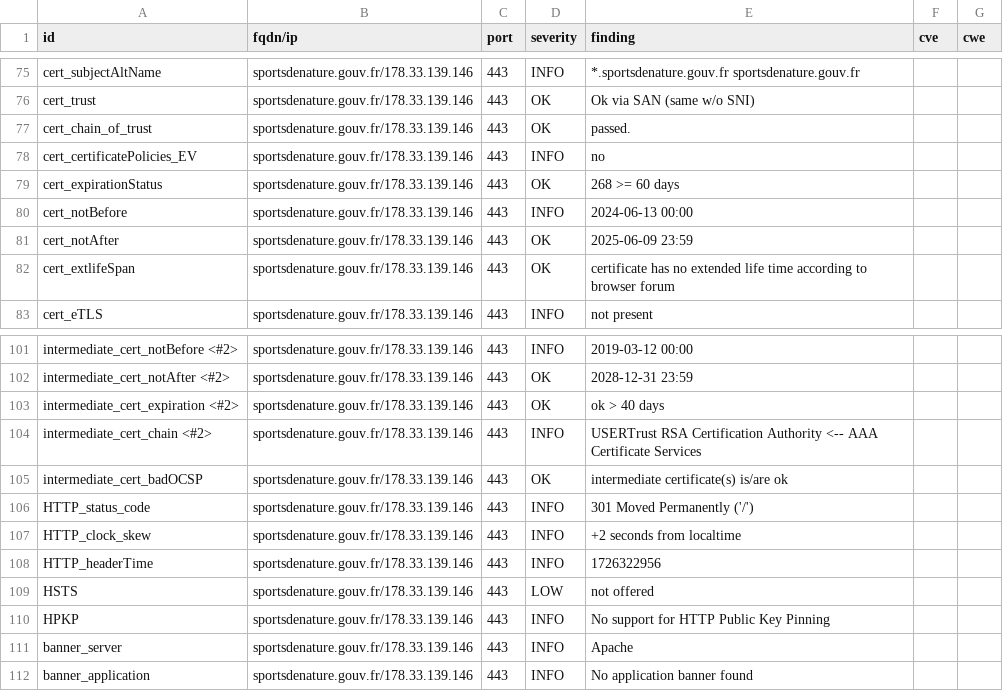
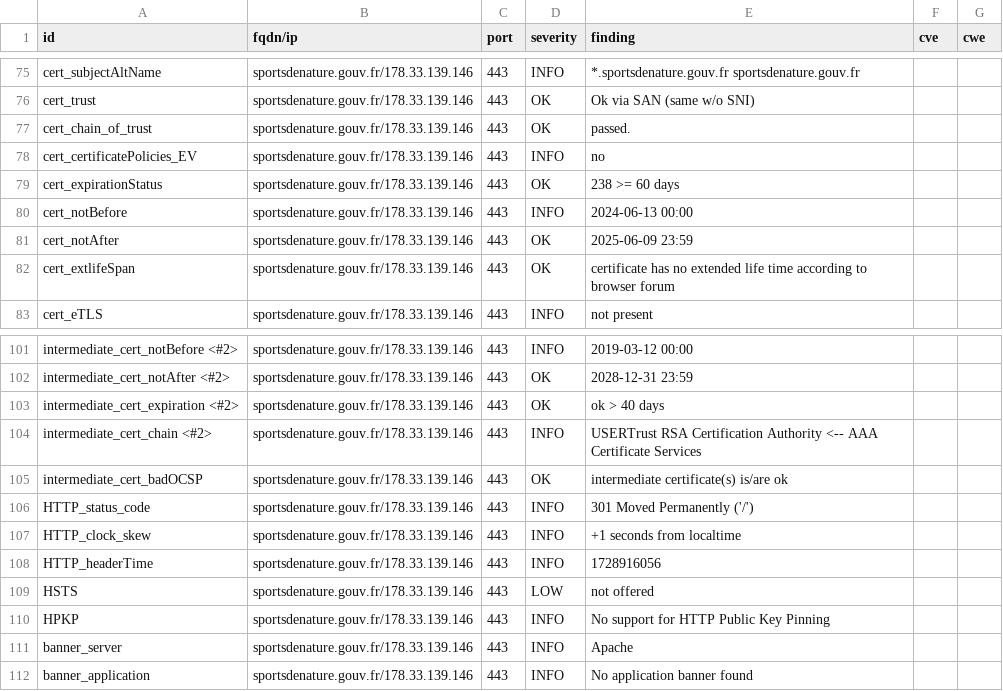
Before and after one commit to GKO-org/dashlordPrd9, a CSV file: results/aHR0cHM6Ly9zcG9ydHNkZW5hdHVyZS5nb3V2LmZy/testssl.csv, drawn as a sheet; only a part is shown, gaps mark what is left out.

```diff
--- a/results/aHR0cHM6Ly9zcG9ydHNkZW5hdHVyZS5nb3V2LmZy/testssl.csv
+++ b/results/aHR0cHM6Ly9zcG9ydHNkZW5hdHVyZS5nb3V2LmZy/testssl.csv
@@ -78,3 +78,3 @@
 "cert_certificatePolicies_EV","sportsdenature.gouv.fr/178.33.139.146","443","INFO","no","",""
-"cert_expirationStatus","sportsdenature.gouv.fr/178.33.139.146","443","OK","268 >= 60 days","",""
+"cert_expirationStatus","sportsdenature.gouv.fr/178.33.139.146","443","OK","238 >= 60 days","",""
 "cert_notBefore","sportsdenature.gouv.fr/178.33.139.146","443","INFO","2024-06-13 00:00","",""
@@ -106,4 +106,4 @@
 "HTTP_status_code","sportsdenature.gouv.fr/178.33.139.146","443","INFO","301 Moved Permanently ('/')","",""
-"HTTP_clock_skew","sportsdenature.gouv.fr/178.33.139.146","443","INFO","+2 seconds from localtime","",""
-"HTTP_headerTime","sportsdenature.gouv.fr/178.33.139.146","443","INFO","1726322956","",""
+"HTTP_clock_skew","sportsdenature.gouv.fr/178.33.139.146","443","INFO","+1 seconds from localtime","",""
+"HTTP_headerTime","sportsdenature.gouv.fr/178.33.139.146","443","INFO","1728916056","",""
 "HSTS","sportsdenature.gouv.fr/178.33.139.146","443","LOW","not offered","",""
```
Also changed, not shown: 9 other files.
